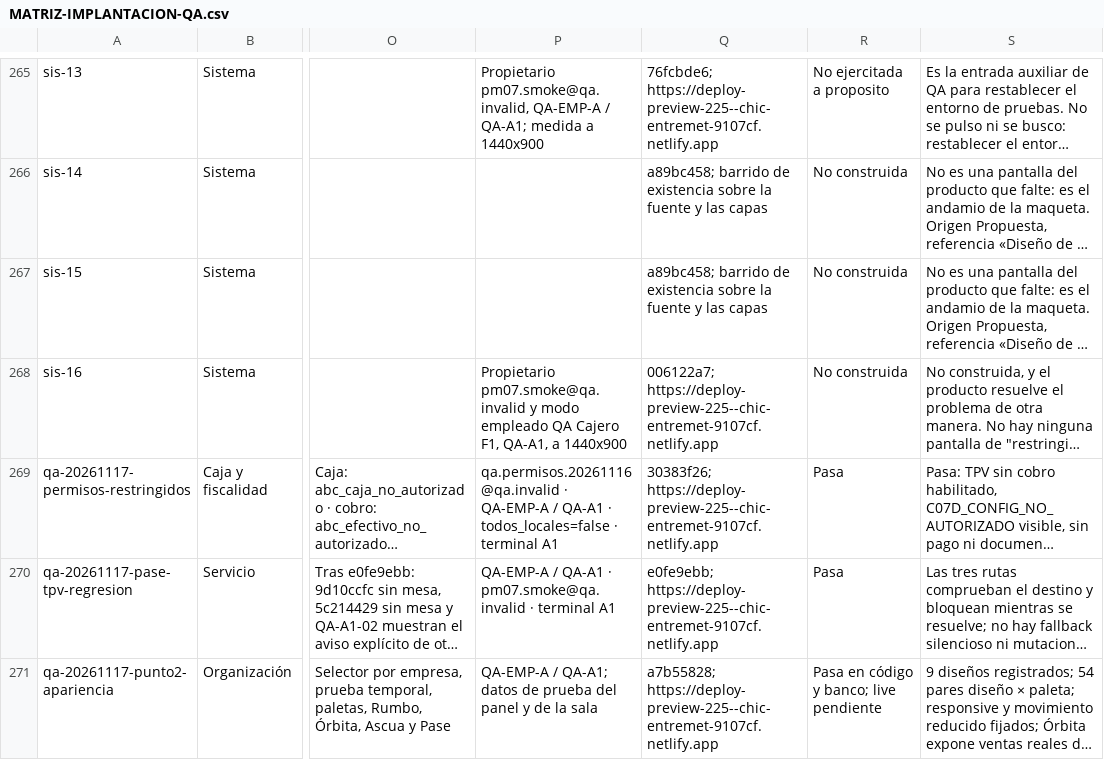
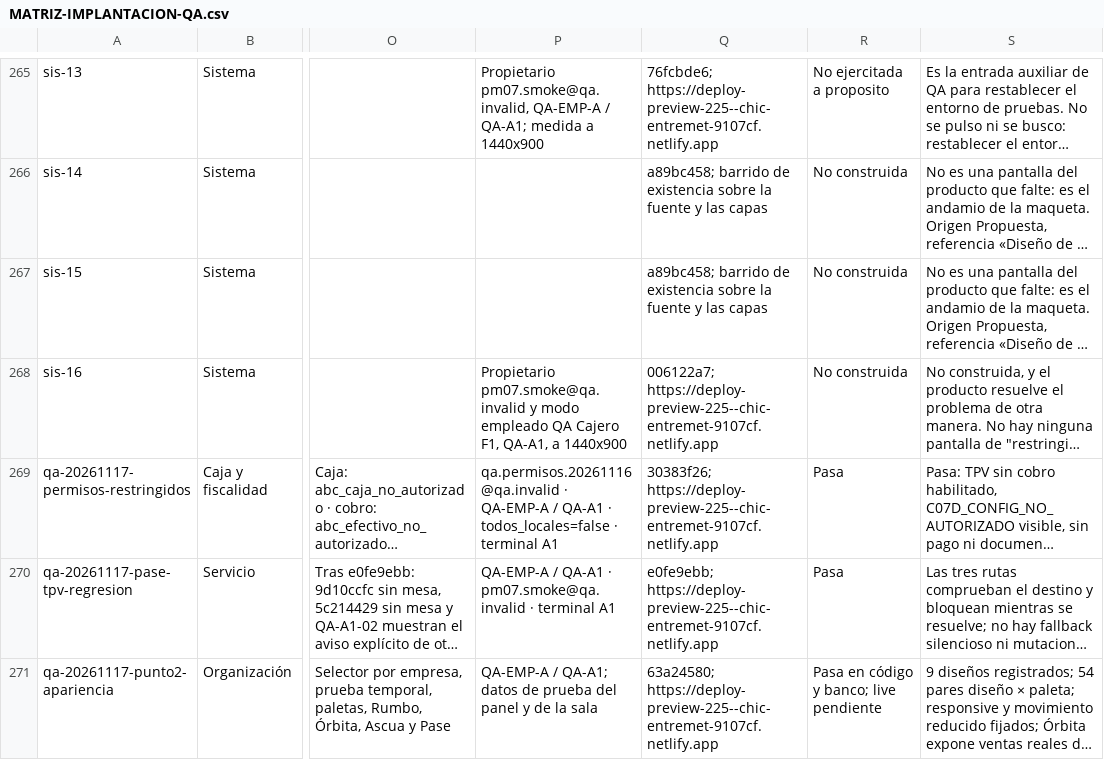
Before and after one commit to Plopezm1990/Almacen, a CSV file: docs/rediseno/MATRIZ-IMPLANTACION-QA.csv, drawn as a sheet; only a part is shown, gaps mark what is left out; long unchanged cells end in …; the diff names each change by its address in the sheet, - before the commit and + after, or states it on an @@ line.

```diff
--- a/docs/rediseno/MATRIZ-IMPLANTACION-QA.csv
+++ b/docs/rediseno/MATRIZ-IMPLANTACION-QA.csv
-Q271: a7b55828; https://deploy-preview-225--chic-entremet-9107cf.netlify.app
+Q271: 63a24580; https://deploy-preview-225--chic-entremet-9107cf.netlify.app
```
